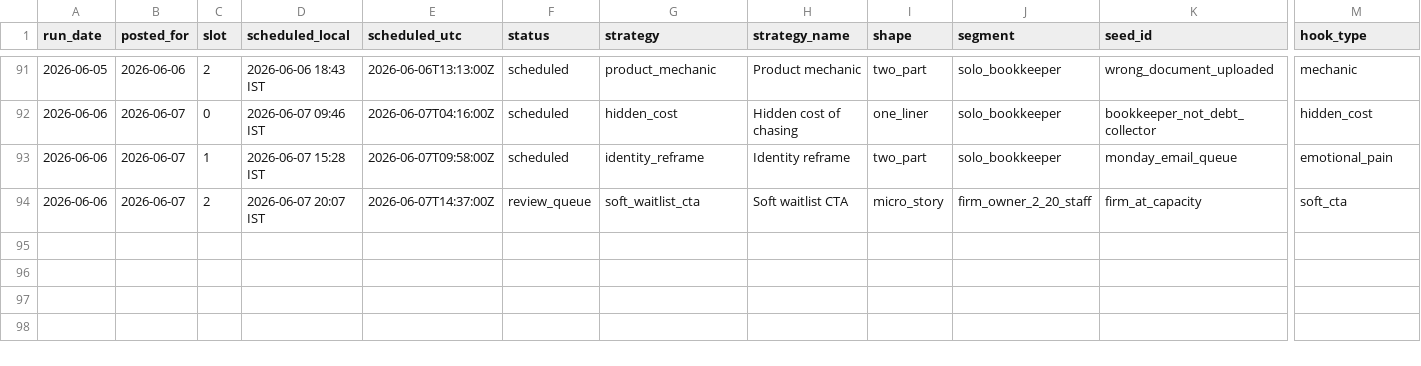
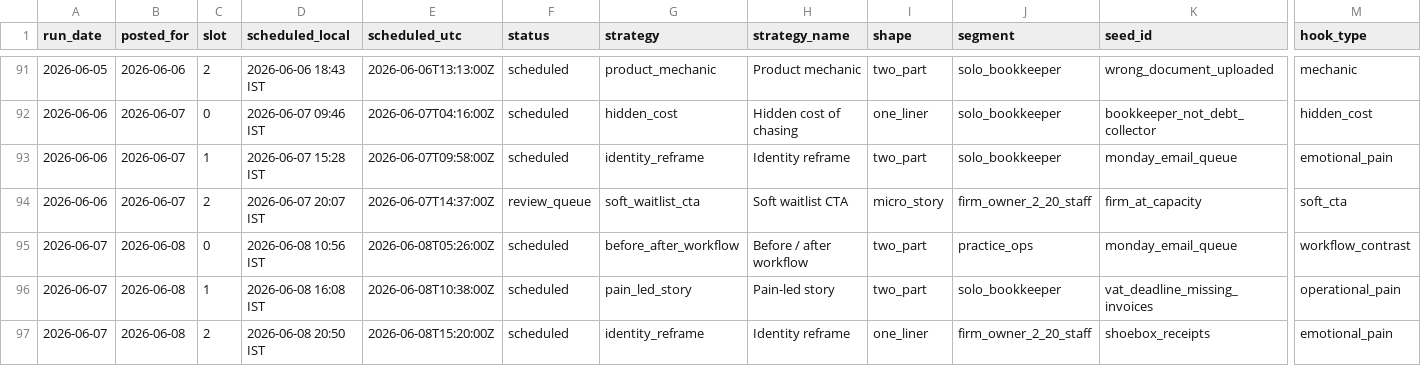
Before and after one commit to saisharan0103/chasedesk-content-engine, a CSV file: logs/metrics.csv, drawn as a sheet; only a part is shown, gaps mark what is left out; rows hold the shown columns only; the diff names each change by its address in the sheet, - before the commit and + after, or states it on an @@ line.

```diff
--- a/logs/metrics.csv
+++ b/logs/metrics.csv
+row 95: 2026-06-07 | 2026-06-08 | 0 | 2026-06-08 10:56 IST | 2026-06-08T05:26:00Z | scheduled | before_after_workflow | Before / after workflow | two_part | practice_ops | monday_email_queue | workflow_contrast
+row 96: 2026-06-07 | 2026-06-08 | 1 | 2026-06-08 16:08 IST | 2026-06-08T10:38:00Z | scheduled | pain_led_story | Pain-led story | two_part | solo_bookkeeper | vat_deadline_missing_invoices | operational_pain
+row 97: 2026-06-07 | 2026-06-08 | 2 | 2026-06-08 20:50 IST | 2026-06-08T15:20:00Z | scheduled | identity_reframe | Identity reframe | one_liner | firm_owner_2_20_staff | shoebox_receipts | emotional_pain
```
Also changed, not shown: 2 other files.
